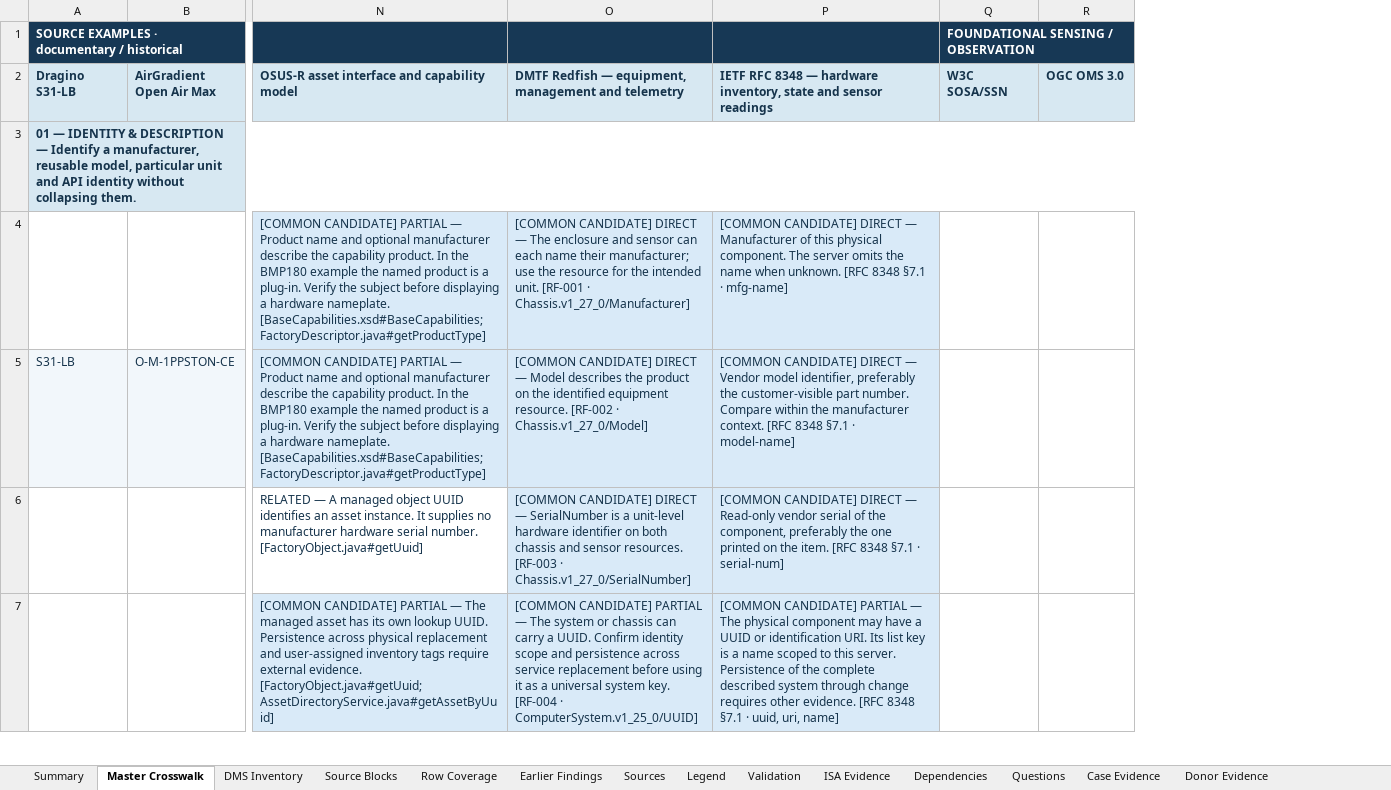
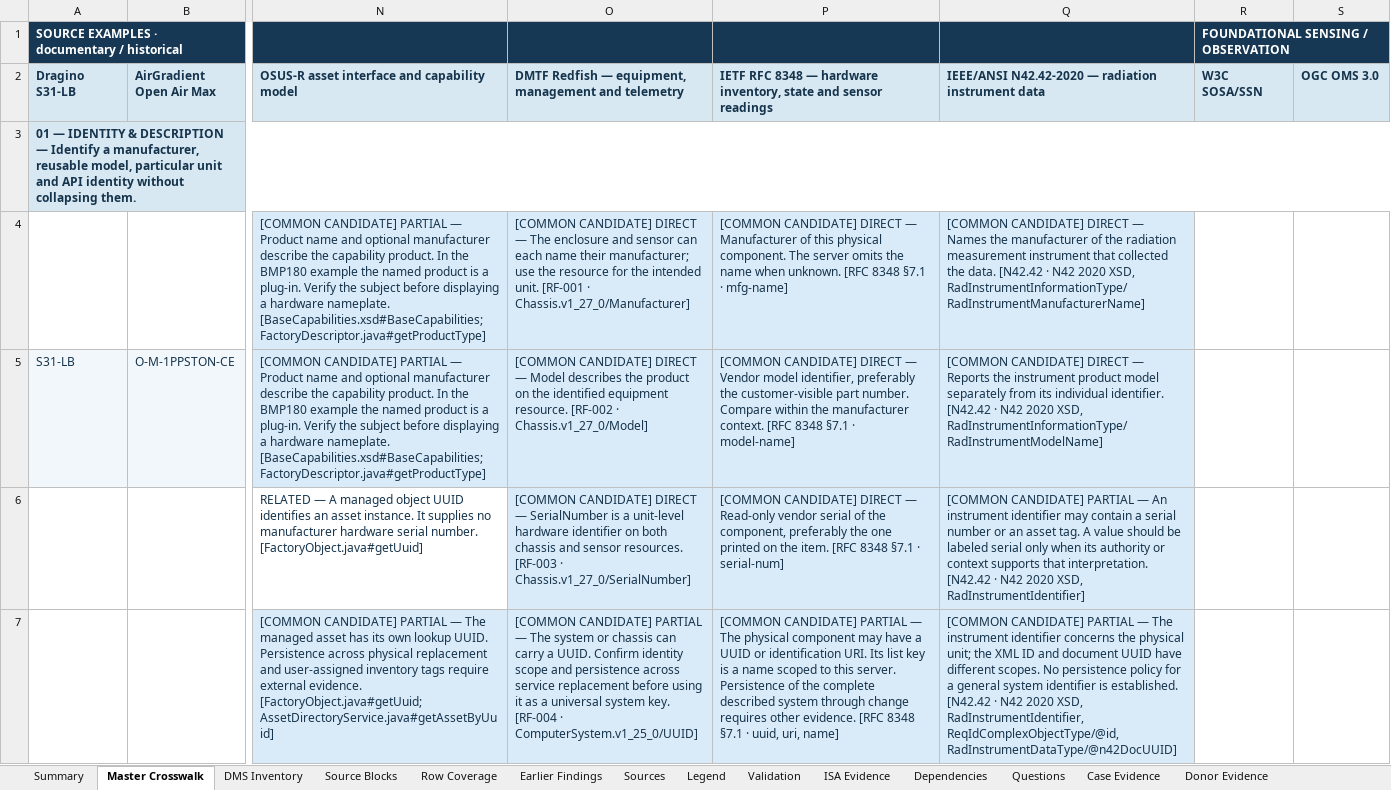
Before and after one commit to OS4CSAPI/glaux-client, an Excel workbook: Docs/Research/DIM_Profile_V2/Donor_DIM_Crosswalk/Master_Donor_Concept_to_DIM_Crosswalk.xlsx, sheet Master Crosswalk, drawn as a sheet; only a part is shown, gaps mark what is left out; values as stored, in another font and other column widths than the file's, no borders; the diff covers the shown part only; the diff names each change by its address in the sheet, - before the commit and + after, or states it on an @@ line.

Commit message:
Publish the N42.42-2020 source comparison, 19 new candidates and verified master

```diff
--- a/Docs/Research/DIM_Profile_V2/Donor_DIM_Crosswalk/Master_Donor_Concept_to_DIM_Crosswalk.xlsx (sheet Master Crosswalk)
+++ b/Docs/Research/DIM_Profile_V2/Donor_DIM_Crosswalk/Master_Donor_Concept_to_DIM_Crosswalk.xlsx (sheet Master Crosswalk)
+column Q, rows 2-7: IEEE/ANSI N42.42-2020 — radiation instrument data |  | [COMMON CANDIDATE] DIRECT — Names the manufacturer of the radiation measurement instrument that collected the data. [N42.42 · N42 2020 XSD, RadInstrumentInformationType/RadInstrumentManufacturerName] | [COMMON CANDIDATE] DIRECT — Reports the instrument product model separately from its individual identifier. [N42.42 · N42 2020 XSD, RadInstrumentInformationType/RadInstrumentModelName] | [COMMON CANDIDATE] PARTIAL — An instrument identifier may contain a serial number or an asset tag. A value should be labeled serial only when its authority or context supports that interpretation. [N42.42 · N42 2020 XSD, RadInstrumentIdentifier] | [COMMON CANDIDATE] PARTIAL — The instrument identifier concerns the physical unit; the XML ID and document UUID have different scopes. No persistence policy for a general system identifier is established. [N42.42 · N42 2020 XSD, RadInstrumentIdentifier, ReqIdComplexObjectType/@id, RadInstrumentDataType/@n42DocUUID]
```
Also changed, not shown: 20 added rows elsewhere in this sheet, sheet Summary, 10 other files.
